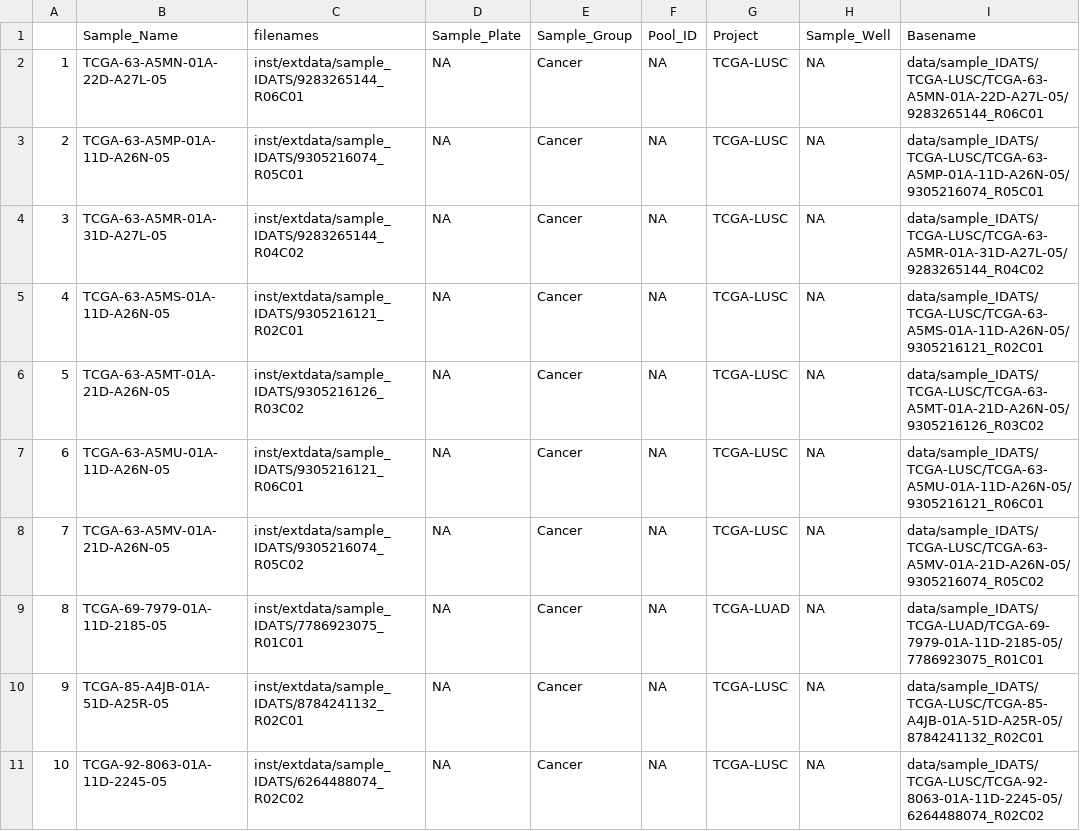
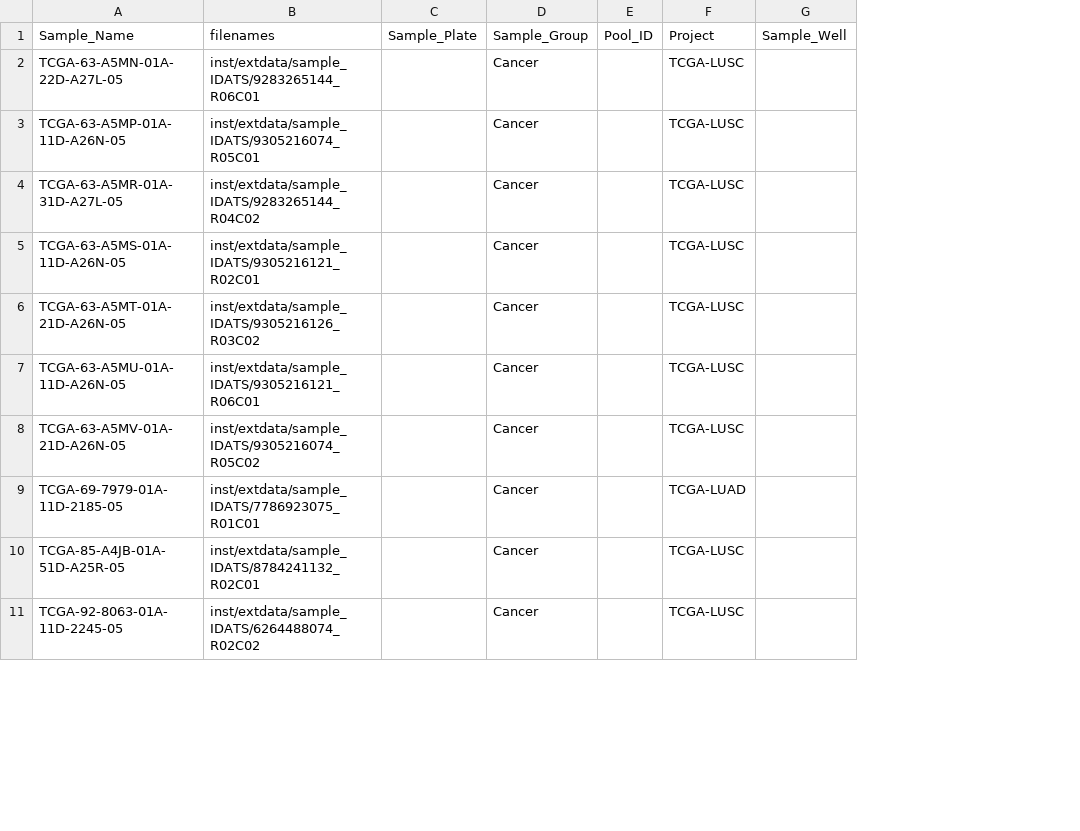
Before and after one commit to ijcBIT/cnv.methyl, a CSV file: inst/extdata/Sample_sheet_example.csv, drawn as a sheet; only a part is shown; removed rows and columns are numbered as before the commit, all else as after; the diff covers the shown part only; the diff names each change by its address in the sheet, - before the commit and + after, or states it on an @@ line.

```diff
--- a/inst/extdata/Sample_sheet_example.csv
+++ b/inst/extdata/Sample_sheet_example.csv
-column A, rows 2-11: 1 | 2 | 3 | 4 | 5 | 6 | 7 | 8 | 9 | 10
-column I (Basename), rows 2-11: data/sample_IDATS/TCGA-LUSC/TCGA-63-A5MN-01A-22D-A27L-05/9283265144_R06C01 | data/sample_IDATS/TCGA-LUSC/TCGA-63-A5MP-01A-11D-A26N-05/9305216074_R05C01 | data/sample_IDATS/TCGA-LUSC/TCGA-63-A5MR-01A-31D-A27L-05/9283265144_R04C02 | data/sample_IDATS/TCGA-LUSC/TCGA-63-A5MS-01A-11D-A26N-05/9305216121_R02C01 | data/sample_IDATS/TCGA-LUSC/TCGA-63-A5MT-01A-21D-A26N-05/9305216126_R03C02 | data/sample_IDATS/TCGA-LUSC/TCGA-63-A5MU-01A-11D-A26N-05/9305216121_R06C01 | data/sample_IDATS/TCGA-LUSC/TCGA-63-A5MV-01A-21D-A26N-05/9305216074_R05C02 | data/sample_IDATS/TCGA-LUAD/TCGA-69-7979-01A-11D-2185-05/7786923075_R01C01 | data/sample_IDATS/TCGA-LUSC/TCGA-85-A4JB-01A-51D-A25R-05/8784241132_R02C01 | data/sample_IDATS/TCGA-LUSC/TCGA-92-8063-01A-11D-2245-05/6264488074_R02C02
-C2:C11 (Sample_Plate): NA
+C2:C11 (Sample_Plate): (empty)
-E2:E11 (Pool_ID): NA
+E2:E11 (Pool_ID): (empty)
-G2:G11 (Sample_Well): NA
+G2:G11 (Sample_Well): (empty)
```
Also changed, not shown: 30 edited cells elsewhere in this file, 12 other files.
